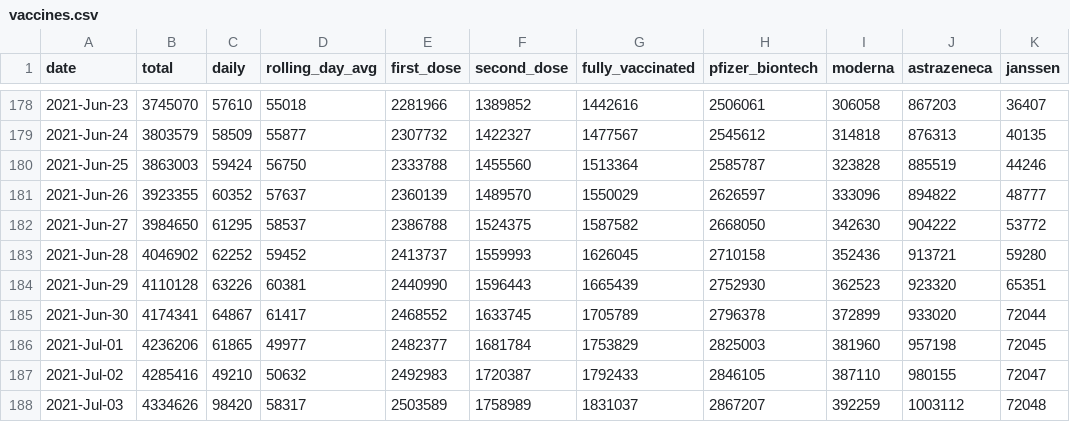
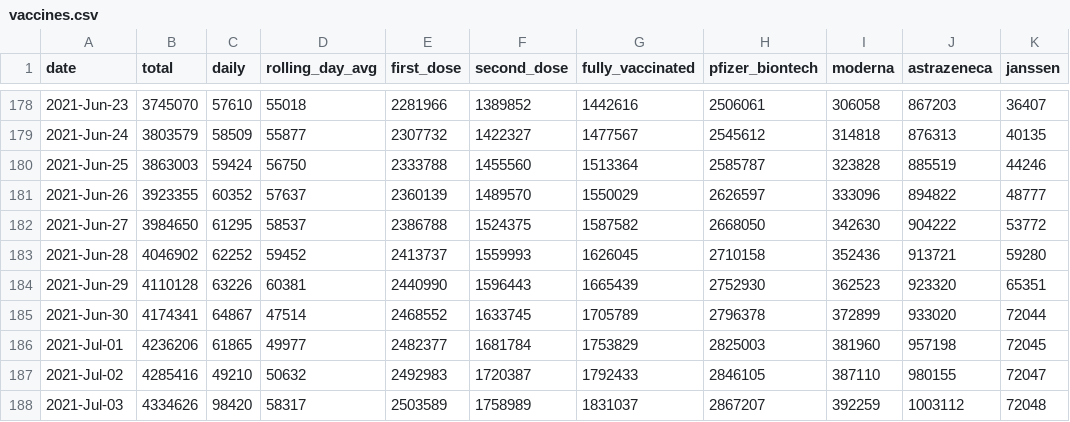
Before and after one commit to plallin/coviz, a CSV file: data-sources/vaccines.csv, drawn as a sheet; only a part is shown, gaps mark what is left out.

Commit message:
New data as of: Thu Jul 29 13:26:15 IST 2021

```diff
--- a/data-sources/vaccines.csv
+++ b/data-sources/vaccines.csv
@@ -184,3 +184,3 @@ date,total,daily,rolling_day_avg,first_dose,second_dose,fully_vaccinated,pfizer_
 2021-Jun-29,4110128,63226,60381,2440990,1596443,1665439,2752930,362523,923320,65351
-2021-Jun-30,4174341,64867,61417,2468552,1633745,1705789,2796378,372899,933020,72044
+2021-Jun-30,4174341,64867,47514,2468552,1633745,1705789,2796378,372899,933020,72044
 2021-Jul-01,4236206,61865,49977,2482377,1681784,1753829,2825003,381960,957198,72045
```
Also changed, not shown: data.csv.
